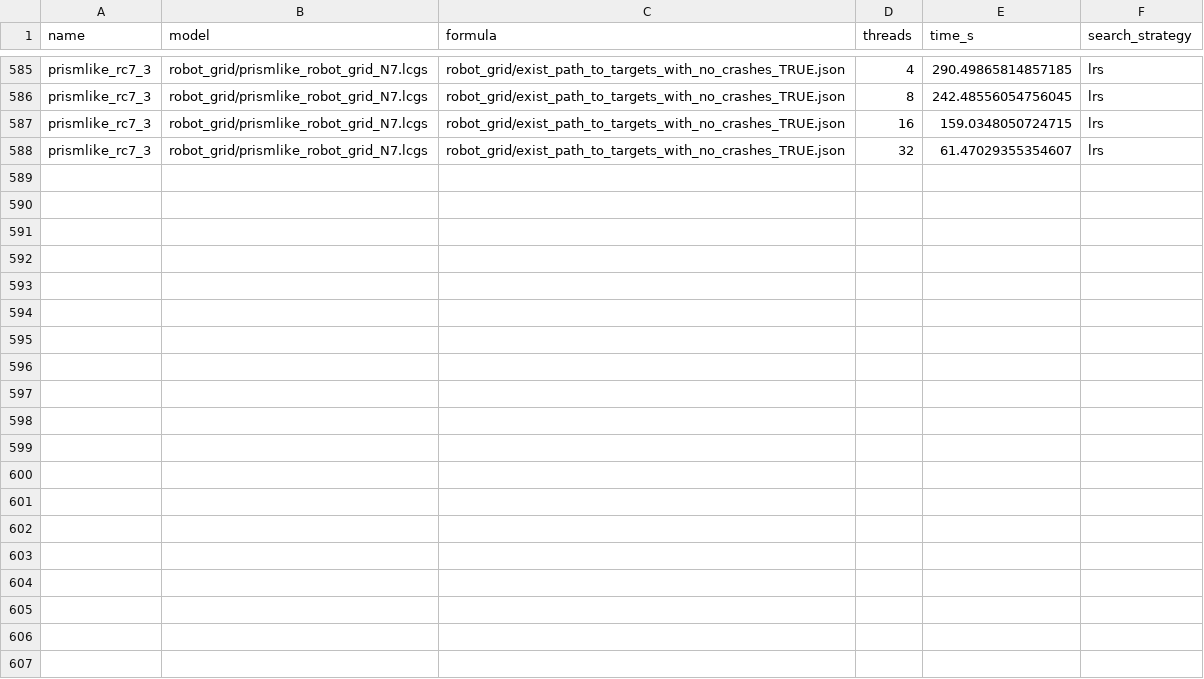
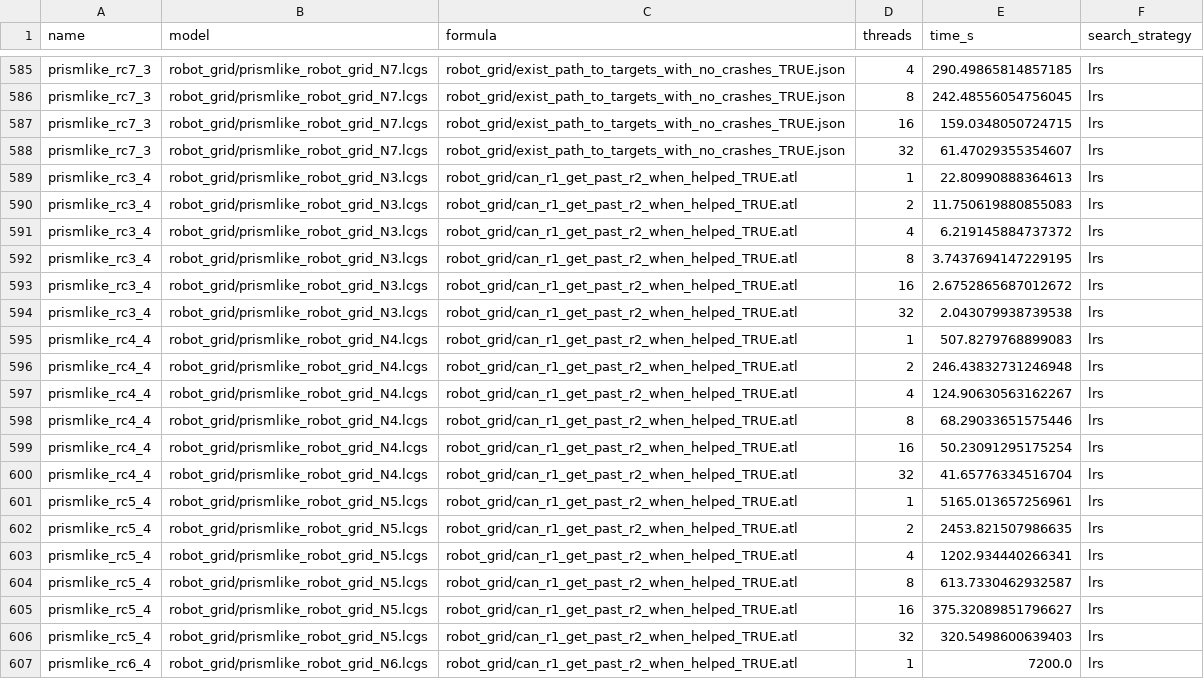
Before and after one commit to d702e20/evaluation-results, a CSV file: cgaal/cgaal-lrs.csv, drawn as a sheet; only a part is shown, gaps mark what is left out; the diff covers the shown part only.

```diff
--- a/cgaal/cgaal-lrs.csv
+++ b/cgaal/cgaal-lrs.csv
@@ -588 +588,20 @@ prismlike_rc7_3,robot_grid/prismlike_robot_grid_N7.lcgs,robot_grid/exist_path_to
 prismlike_rc7_3,robot_grid/prismlike_robot_grid_N7.lcgs,robot_grid/exist_path_to_targets_with_no_crashes_TRUE.json,32,61.47029355354607,lrs
+prismlike_rc3_4,robot_grid/prismlike_robot_grid_N3.lcgs,robot_grid/can_r1_get_past_r2_when_helped_TRUE.atl,1,22.80990888364613,lrs
+prismlike_rc3_4,robot_grid/prismlike_robot_grid_N3.lcgs,robot_grid/can_r1_get_past_r2_when_helped_TRUE.atl,2,11.750619880855083,lrs
+prismlike_rc3_4,robot_grid/prismlike_robot_grid_N3.lcgs,robot_grid/can_r1_get_past_r2_when_helped_TRUE.atl,4,6.219145884737372,lrs
+prismlike_rc3_4,robot_grid/prismlike_robot_grid_N3.lcgs,robot_grid/can_r1_get_past_r2_when_helped_TRUE.atl,8,3.7437694147229195,lrs
+prismlike_rc3_4,robot_grid/prismlike_robot_grid_N3.lcgs,robot_grid/can_r1_get_past_r2_when_helped_TRUE.atl,16,2.6752865687012672,lrs
+prismlike_rc3_4,robot_grid/prismlike_robot_grid_N3.lcgs,robot_grid/can_r1_get_past_r2_when_helped_TRUE.atl,32,2.043079938739538,lrs
+prismlike_rc4_4,robot_grid/prismlike_robot_grid_N4.lcgs,robot_grid/can_r1_get_past_r2_when_helped_TRUE.atl,1,507.8279768899083,lrs
+prismlike_rc4_4,robot_grid/prismlike_robot_grid_N4.lcgs,robot_grid/can_r1_get_past_r2_when_helped_TRUE.atl,2,246.43832731246948,lrs
+prismlike_rc4_4,robot_grid/prismlike_robot_grid_N4.lcgs,robot_grid/can_r1_get_past_r2_when_helped_TRUE.atl,4,124.90630563162267,lrs
+prismlike_rc4_4,robot_grid/prismlike_robot_grid_N4.lcgs,robot_grid/can_r1_get_past_r2_when_helped_TRUE.atl,8,68.29033651575446,lrs
+prismlike_rc4_4,robot_grid/prismlike_robot_grid_N4.lcgs,robot_grid/can_r1_get_past_r2_when_helped_TRUE.atl,16,50.23091295175254,lrs
+prismlike_rc4_4,robot_grid/prismlike_robot_grid_N4.lcgs,robot_grid/can_r1_get_past_r2_when_helped_TRUE.atl,32,41.65776334516704,lrs
+prismlike_rc5_4,robot_grid/prismlike_robot_grid_N5.lcgs,robot_grid/can_r1_get_past_r2_when_helped_TRUE.atl,1,5165.013657256961,lrs
+prismlike_rc5_4,robot_grid/prismlike_robot_grid_N5.lcgs,robot_grid/can_r1_get_past_r2_when_helped_TRUE.atl,2,2453.821507986635,lrs
+prismlike_rc5_4,robot_grid/prismlike_robot_grid_N5.lcgs,robot_grid/can_r1_get_past_r2_when_helped_TRUE.atl,4,1202.934440266341,lrs
+prismlike_rc5_4,robot_grid/prismlike_robot_grid_N5.lcgs,robot_grid/can_r1_get_past_r2_when_helped_TRUE.atl,8,613.7330462932587,lrs
+prismlike_rc5_4,robot_grid/prismlike_robot_grid_N5.lcgs,robot_grid/can_r1_get_past_r2_when_helped_TRUE.atl,16,375.32089851796627,lrs
+prismlike_rc5_4,robot_grid/prismlike_robot_grid_N5.lcgs,robot_grid/can_r1_get_past_r2_when_helped_TRUE.atl,32,320.5498600639403,lrs
+prismlike_rc6_4,robot_grid/prismlike_robot_grid_N6.lcgs,robot_grid/can_r1_get_past_r2_when_helped_TRUE.atl,1,7200.0,lrs
```
Also changed, not shown: 11 added rows elsewhere in this file, cgaal/cgaal-bfs.csv, cgaal/cgaal-dfs.csv, 21 other files.
